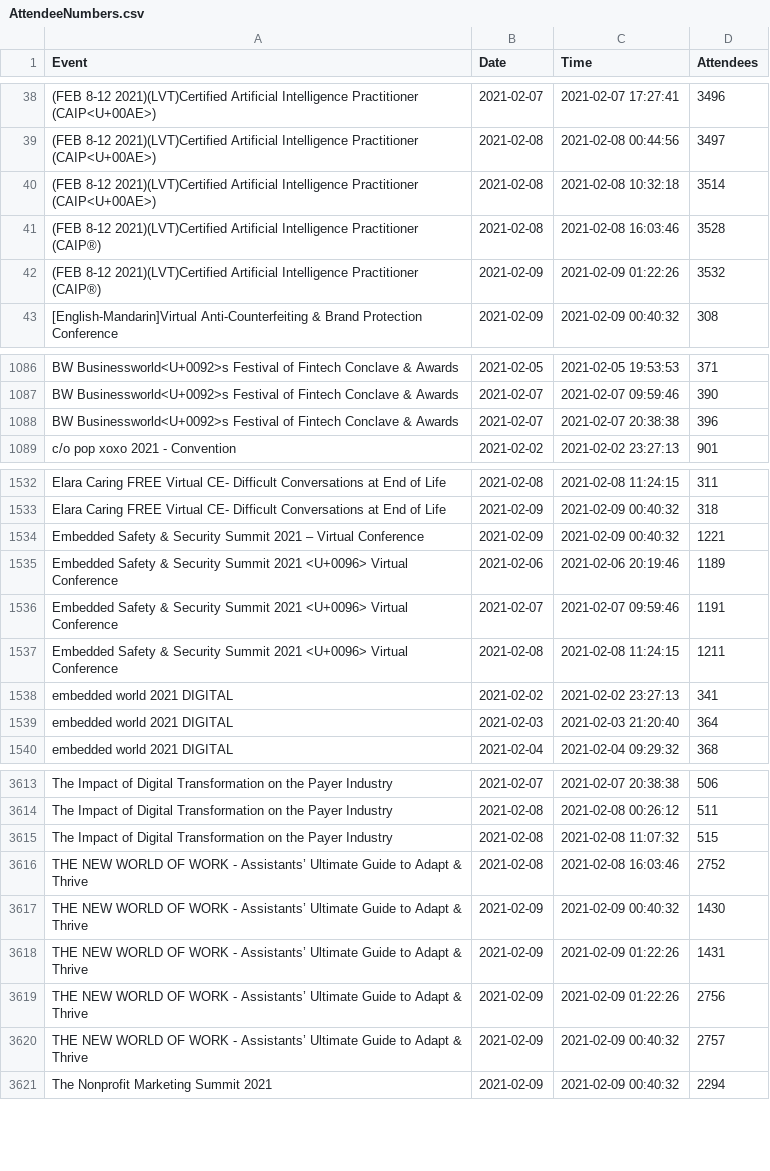
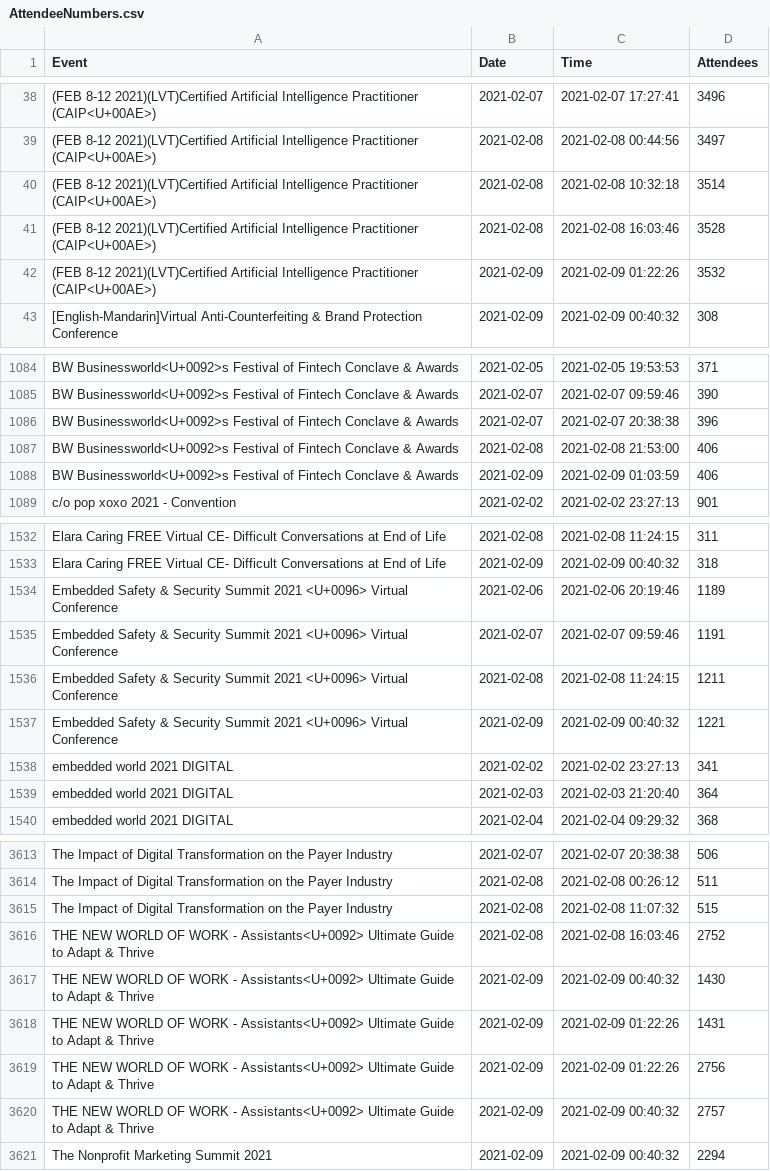
Before and after one commit to DragonflyStats/Projects, a CSV file: events/AttendeeNumbers.csv, drawn as a sheet; only a part is shown, gaps mark what is left out; removed rows and columns are numbered as before the commit, all else as after; the diff covers the shown part only; the diff names each change by its address in the sheet, - before the commit and + after, or states it on an @@ line.

```diff
--- a/events/AttendeeNumbers.csv
+++ b/events/AttendeeNumbers.csv
-A41:A42 (Event): …Intelligence Practitioner (CAIP®)
+A41:A42 (Event): …Intelligence Practitioner (CAIP<U+00AE>)
+row 1087: BW Businessworld<U+0092>s Festival of Fintech Conclave & Awards | 2021-02-08 | 2021-02-08 21:53:00 | 406
+row 1088: BW Businessworld<U+0092>s Festival of Fintech Conclave & Awards | 2021-02-09 | 2021-02-09 01:03:59 | 406
-row 1534: Embedded Safety & Security Summit 2021 – Virtual Conference | 2021-02-09 | 2021-02-09 00:40:32 | 1221
+row 1537: Embedded Safety & Security Summit 2021 <U+0096> Virtual Conference | 2021-02-09 | 2021-02-09 00:40:32 | 1221
-A3616:A3620 (Event): …WORK - Assistants’ Ultimate Guide…
+A3616:A3620 (Event): …WORK - Assistants<U+0092> Ultimate Guide…
```
Also changed, not shown: 4 added rows, 6 removed rows and 3 edited cells elsewhere in this file, 1 other file.
